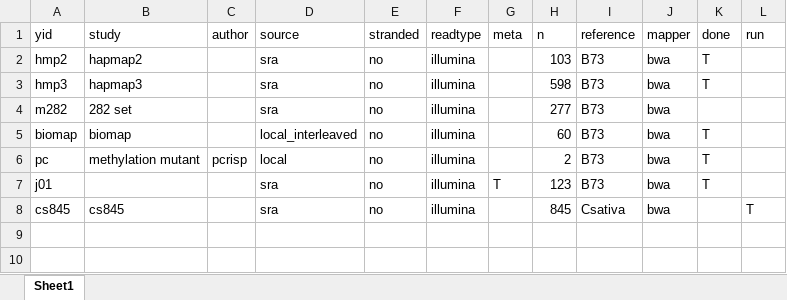
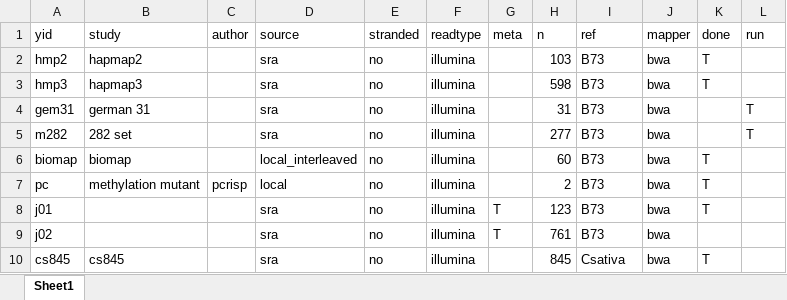
Before and after one commit to orionzhou/maize.reseq, an Excel workbook: data/01.cfg.xlsx, sheet Sheet1, drawn as a sheet; values as stored, in another font and other column widths than the file's, no borders; addresses are those after the commit; the diff names each change by its address in the sheet, - before the commit and + after, or states it on an @@ line.

```diff
--- a/data/01.cfg.xlsx (sheet Sheet1)
+++ b/data/01.cfg.xlsx (sheet Sheet1)
-I1: reference
+I1: ref
+row 4: gem31 | german 31 |  | sra | no | illumina |  | 31 | B73 | bwa |  | T
-L5 (run): (empty)
+L5 (run): T
+row 9: j02 |  |  | sra | no | illumina | T | 761 | B73 | bwa
-K10 (done): (empty)
+K10 (done): T
-L10 (run): T
+L10 (run): (empty)
```
Also changed, not shown: 5 other files.
